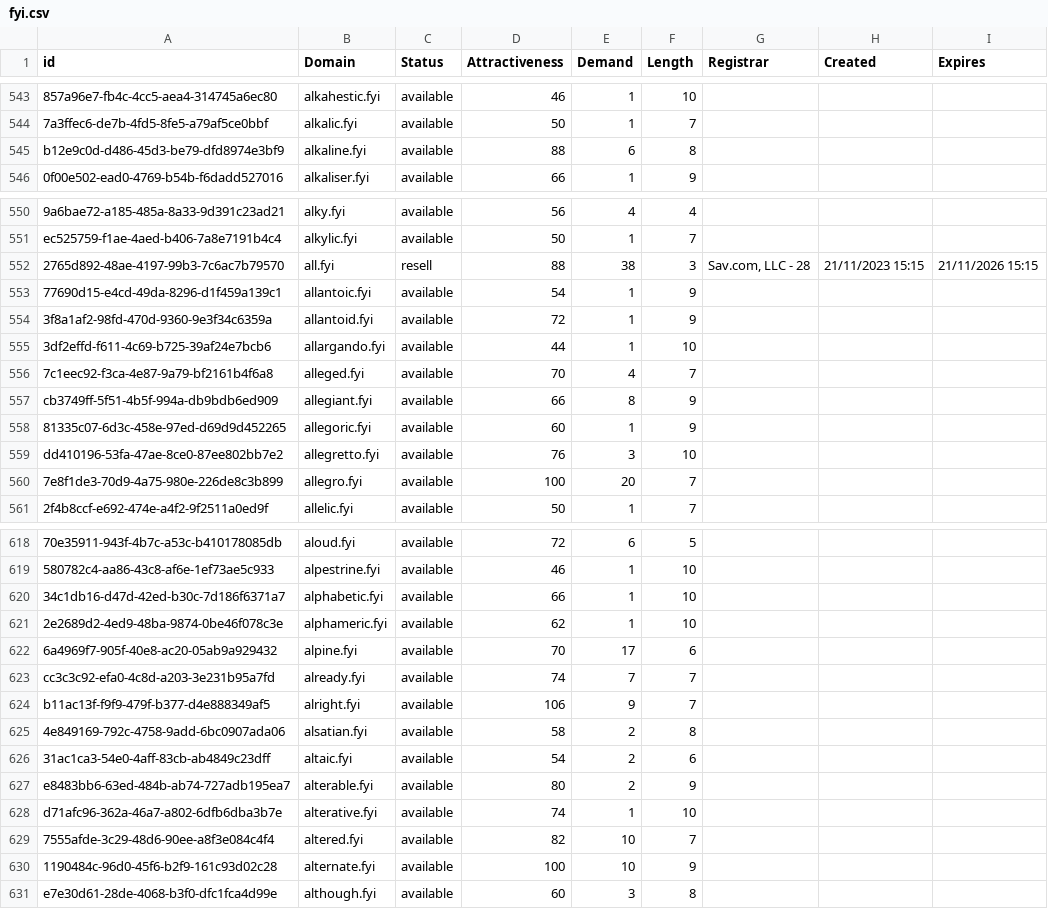
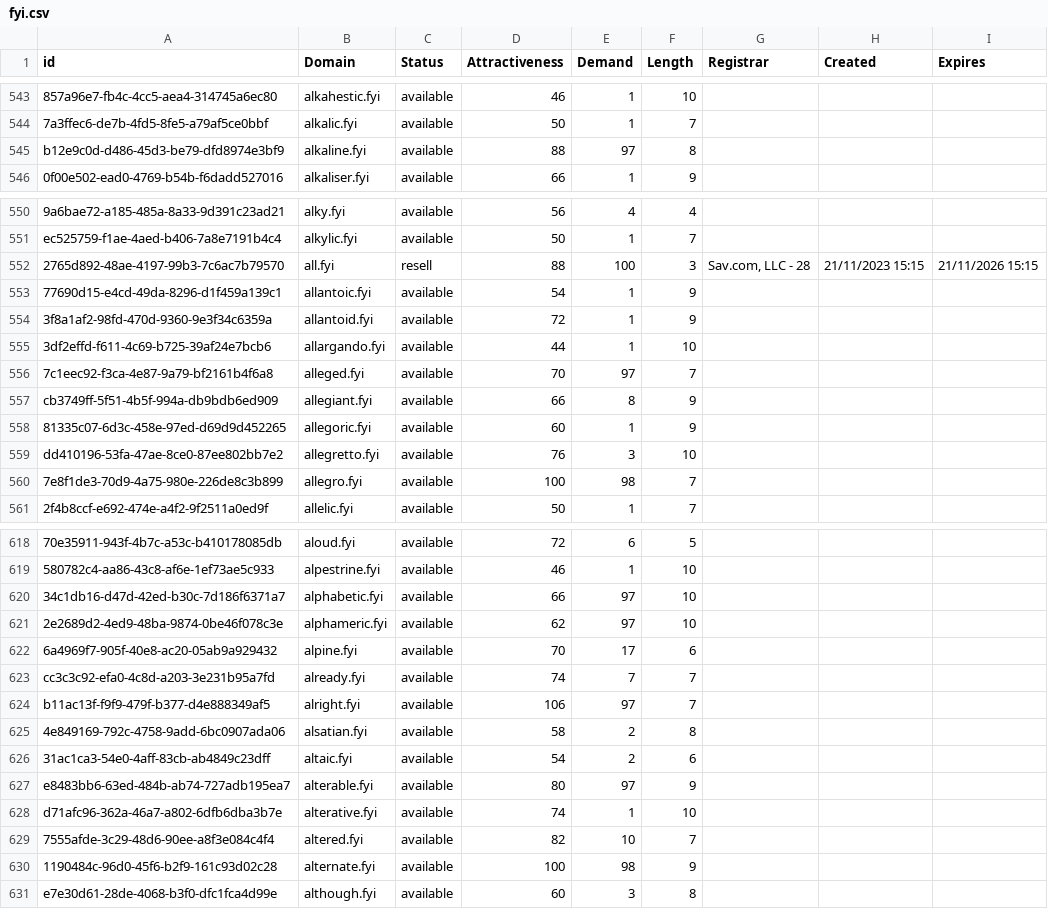
Before and after one commit to UniqueDomains/fyi-oneword-domains, a CSV file: fyi.csv, drawn as a sheet; only a part is shown, gaps mark what is left out; the diff covers the shown part only; the diff names each change by its address in the sheet, - before the commit and + after, or states it on an @@ line.

Commit message:
Domains update

```diff
--- a/fyi.csv
+++ b/fyi.csv
-E545 (Demand): 6
+E545 (Demand): 97
-E552 (Demand): 38
+E552 (Demand): 100
-E556 (Demand): 4
+E556 (Demand): 97
-E560 (Demand): 20
+E560 (Demand): 98
-E620:E621 (Demand): 1
+E620:E621 (Demand): 97
-E624 (Demand): 9
+E624 (Demand): 97
-E627 (Demand): 2
+E627 (Demand): 97
-E630 (Demand): 10
+E630 (Demand): 98
```
Also changed, not shown: 33 edited cells elsewhere in this file, 1 other file.
